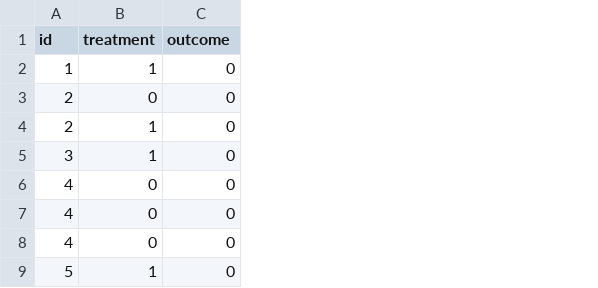
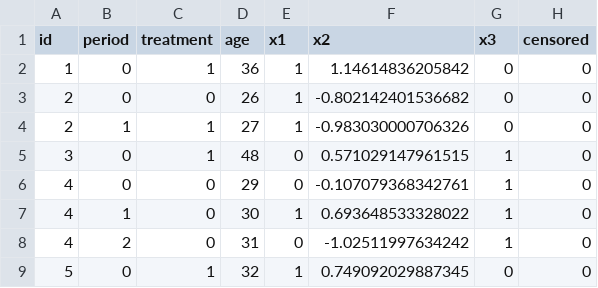
Before and after one commit to tobsilog/TTE, a CSV file: trial_pp/per_protocol_data.csv, drawn as a sheet; only a part is shown; addresses are those after the commit; the diff names each change by its address in the sheet, - before the commit and + after, or states it on an @@ line.

```diff
--- a/trial_pp/per_protocol_data.csv
+++ b/trial_pp/per_protocol_data.csv
+column B (period), rows 2-9: 0 | 0 | 1 | 0 | 0 | 1 | 2 | 0
+column D (age), rows 2-9: 36 | 26 | 27 | 48 | 29 | 30 | 31 | 32
+column E (x1), rows 2-9: 1 | 1 | 1 | 0 | 0 | 1 | 0 | 1
+column F (x2), rows 2-9: 1.14614836205842 | -0.802142401536682 | -0.983030000706326 | 0.571029147961515 | -0.107079368342761 | 0.693648533328022 | -1.02511997634242 | 0.749092029887345
+column G (x3), rows 2-9: 0 | 0 | 0 | 1 | 1 | 1 | 1 | 0
-H1: outcome
+H1: censored
```
Also changed, not shown: 1 other file.
